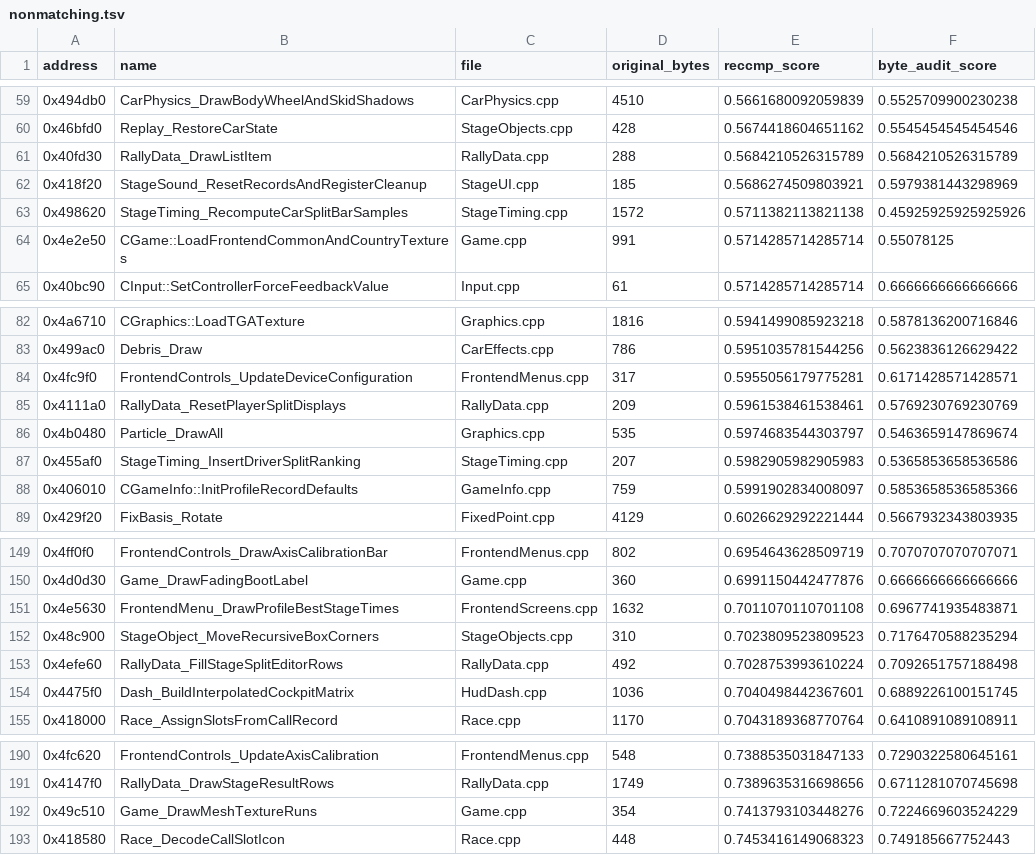
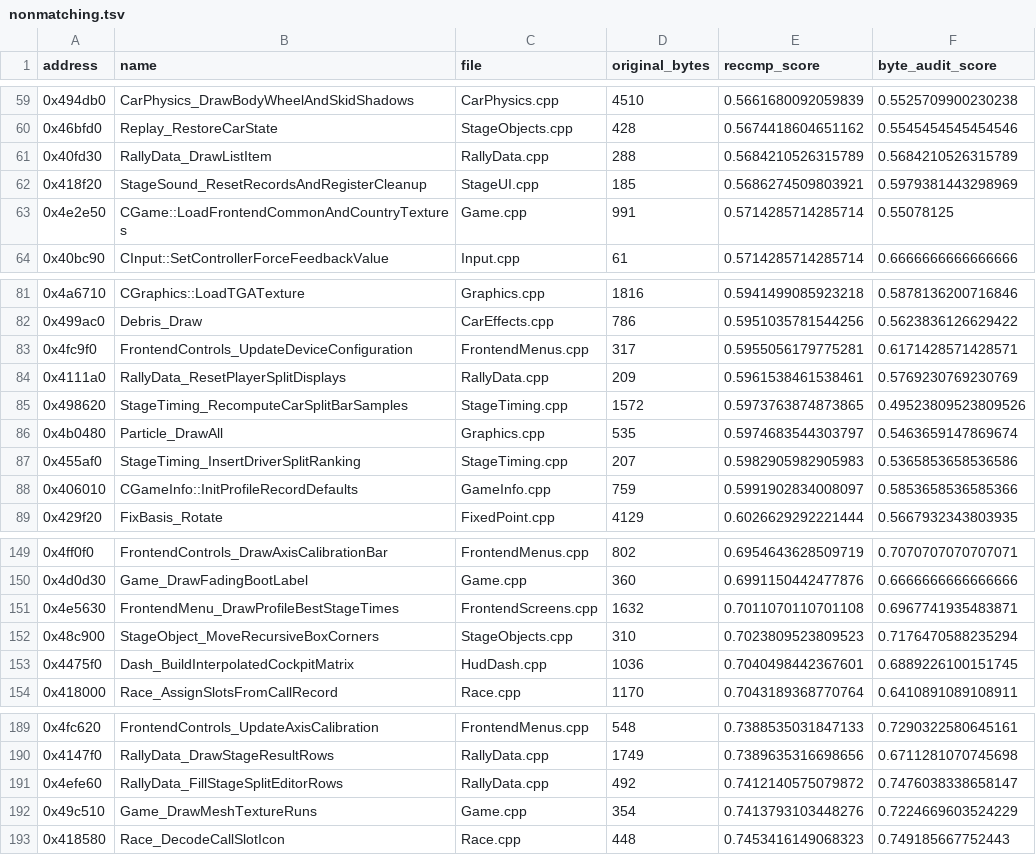
Before and after one commit to pablocpas/CMR2Decomp, a TSV file: CMR2PROGRESS/nonmatching.tsv, drawn as a sheet; only a part is shown, gaps mark what is left out; removed rows and columns are numbered as before the commit, all else as after; the diff names each change by its address in the sheet, - before the commit and + after, or states it on an @@ line.

```diff
--- a/CMR2PROGRESS/nonmatching.tsv
+++ b/CMR2PROGRESS/nonmatching.tsv
-row 63: 0x498620 | StageTiming_RecomputeCarSplitBarSamples | StageTiming.cpp | 1572 | 0.5711382113821138 | 0.45925925925925926
+row 85: 0x498620 | StageTiming_RecomputeCarSplitBarSamples | StageTiming.cpp | 1572 | 0.5973763874873865 | 0.49523809523809526
-row 153: 0x4efe60 | RallyData_FillStageSplitEditorRows | RallyData.cpp | 492 | 0.7028753993610224 | 0.7092651757188498
+row 191: 0x4efe60 | RallyData_FillStageSplitEditorRows | RallyData.cpp | 492 | 0.7412140575079872 | 0.7476038338658147
```
Also changed, not shown: 6 other files.
